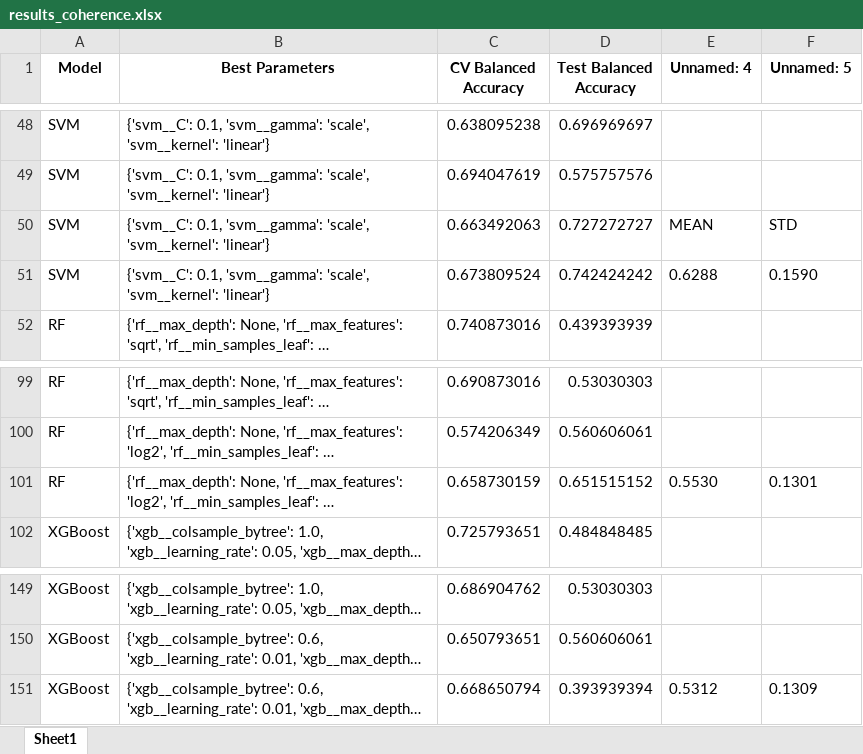
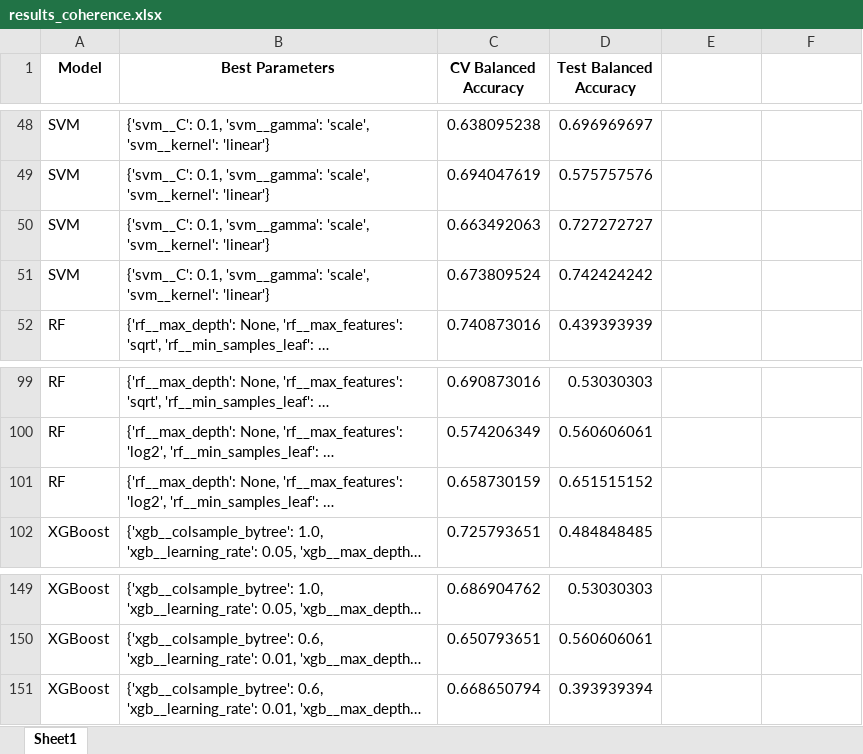
Before and after one commit to martiiiina/ML4Science, an Excel workbook: results_coherence.xlsx, sheet Sheet1, drawn as a sheet; only a part is shown, gaps mark what is left out; long unchanged cells end in …; values as stored, in another font and other column widths than the file's, no borders; the diff names each change by its address in the sheet, - before the commit and + after, or states it on an @@ line.

```diff
--- a/results_coherence.xlsx (sheet Sheet1)
+++ b/results_coherence.xlsx (sheet Sheet1)
-E1: Unnamed: 4
+E1: (empty)
-F1: Unnamed: 5
+F1: (empty)
-E50: MEAN
+E50: (empty)
-F50: STD
+F50: (empty)
-E51: 0.6288
+E51: (empty)
-F51: 0.1590
+F51: (empty)
-E101: 0.5530
+E101: (empty)
-F101: 0.1301
+F101: (empty)
-E151: 0.5312
+E151: (empty)
-F151: 0.1309
+F151: (empty)
```
Also changed, not shown: results_atm.xlsx, 1 other file.
